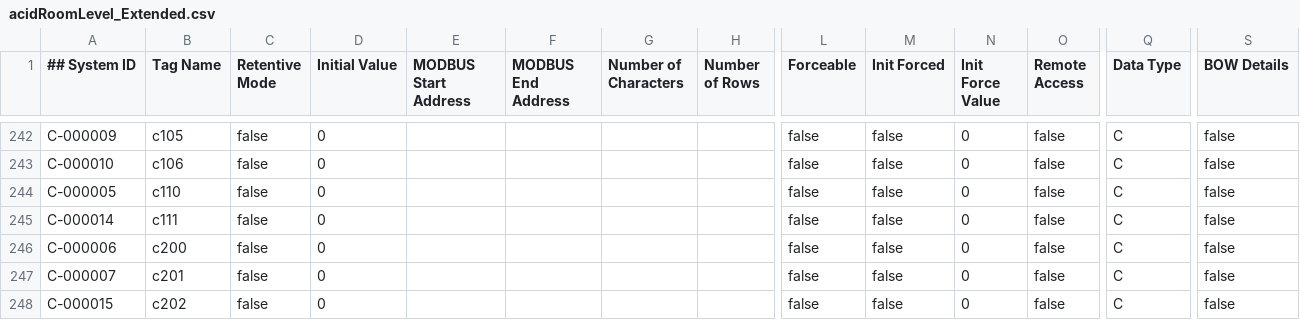
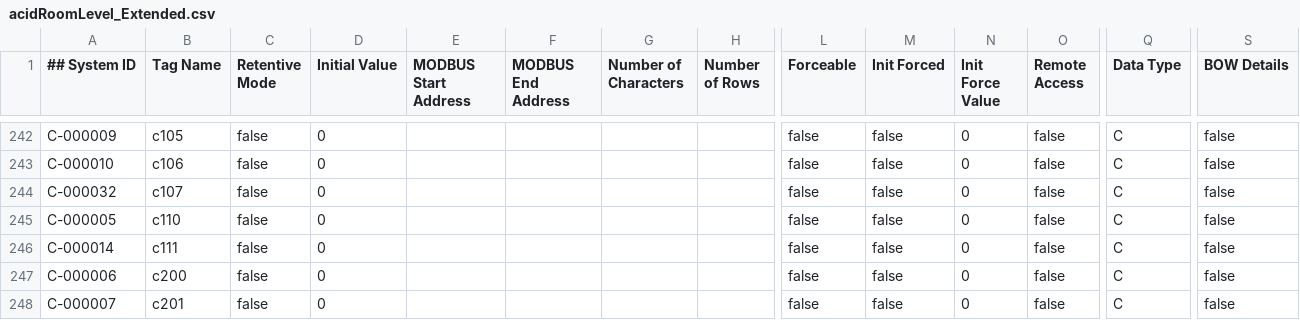
Before and after one commit to charlesFreeman63122/proSuiteCasting, a CSV file: proSuite/acidRoomLevel_Extended.csv, drawn as a sheet; only a part is shown, gaps mark what is left out; the shorter side is filled out with more unchanged rows; rows hold the shown columns only; the diff names each change by its address in the sheet, - before the commit and + after, or states it on an @@ line.

```diff
--- a/proSuite/acidRoomLevel_Extended.csv
+++ b/proSuite/acidRoomLevel_Extended.csv
+row 244: C-000032 | c107 | false | 0 |  |  |  |  | false | false | 0 | false | C | false
```
Also changed, not shown: proSuite/acidRoomLevel_Basic.csv, 1 other file.
